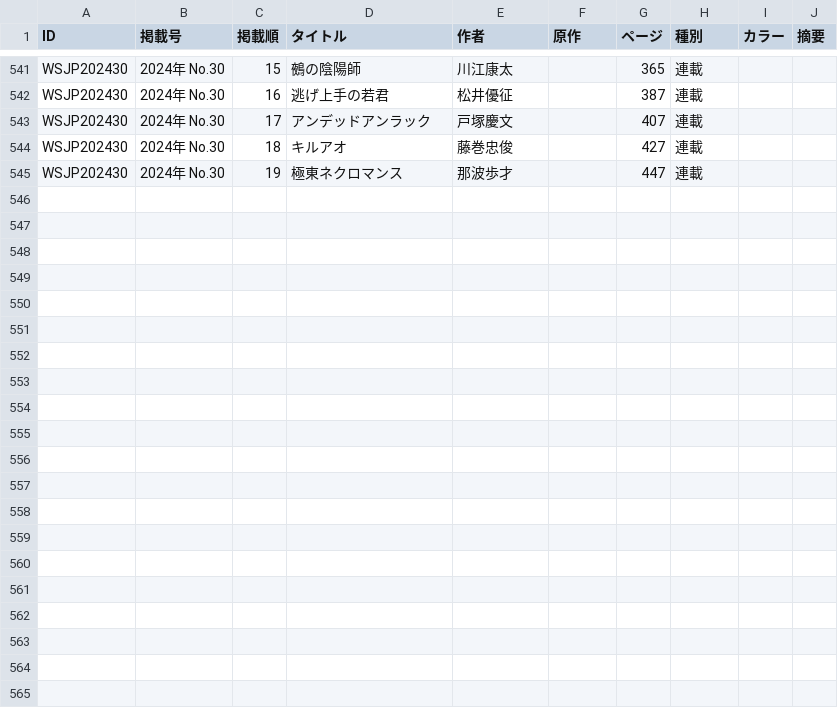
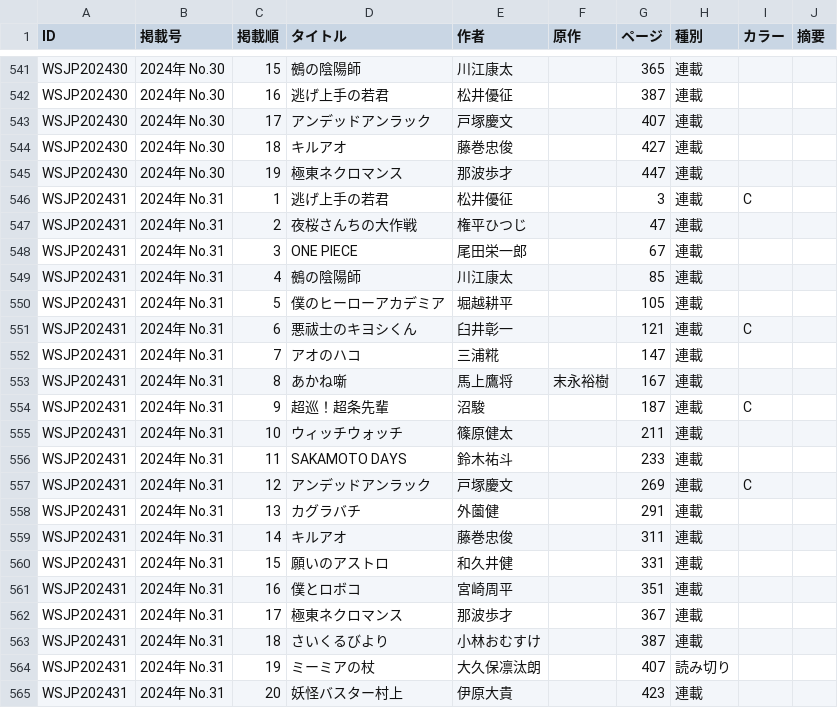
Before and after one commit to tricogimmick/comic_magazine_data, a TSV file: tsv/jump/jump2024.tsv, drawn as a sheet; only a part is shown, gaps mark what is left out; the diff names each change by its address in the sheet, - before the commit and + after, or states it on an @@ line.

Commit message:
週刊少年ジャンプ 2024年 No.31

```diff
--- a/tsv/jump/jump2024.tsv
+++ b/tsv/jump/jump2024.tsv
+row 546: WSJP202431 | 2024年 No.31 | 1 | 逃げ上手の若君 | 松井優征 |  | 3 | 連載 | C
+row 547: WSJP202431 | 2024年 No.31 | 2 | 夜桜さんちの大作戦 | 権平ひつじ |  | 47 | 連載
+row 548: WSJP202431 | 2024年 No.31 | 3 | ONE PIECE | 尾田栄一郎 |  | 67 | 連載
+row 549: WSJP202431 | 2024年 No.31 | 4 | 鵺の陰陽師 | 川江康太 |  | 85 | 連載
+row 550: WSJP202431 | 2024年 No.31 | 5 | 僕のヒーローアカデミア | 堀越耕平 |  | 105 | 連載
+row 551: WSJP202431 | 2024年 No.31 | 6 | 悪祓士のキヨシくん | 臼井彰一 |  | 121 | 連載 | C
+row 552: WSJP202431 | 2024年 No.31 | 7 | アオのハコ | 三浦糀 |  | 147 | 連載
+row 553: WSJP202431 | 2024年 No.31 | 8 | あかね噺 | 馬上鷹将 | 末永裕樹 | 167 | 連載
+row 554: WSJP202431 | 2024年 No.31 | 9 | 超巡！超条先輩 | 沼駿 |  | 187 | 連載 | C
+row 555: WSJP202431 | 2024年 No.31 | 10 | ウィッチウォッチ | 篠原健太 |  | 211 | 連載
+row 556: WSJP202431 | 2024年 No.31 | 11 | SAKAMOTO DAYS | 鈴木祐斗 |  | 233 | 連載
+row 557: WSJP202431 | 2024年 No.31 | 12 | アンデッドアンラック | 戸塚慶文 |  | 269 | 連載 | C
+row 558: WSJP202431 | 2024年 No.31 | 13 | カグラバチ | 外薗健 |  | 291 | 連載
+row 559: WSJP202431 | 2024年 No.31 | 14 | キルアオ | 藤巻忠俊 |  | 311 | 連載
+row 560: WSJP202431 | 2024年 No.31 | 15 | 願いのアストロ | 和久井健 |  | 331 | 連載
+row 561: WSJP202431 | 2024年 No.31 | 16 | 僕とロボコ | 宮崎周平 |  | 351 | 連載
+row 562: WSJP202431 | 2024年 No.31 | 17 | 極東ネクロマンス | 那波歩才 |  | 367 | 連載
+row 563: WSJP202431 | 2024年 No.31 | 18 | さいくるびより | 小林おむすけ |  | 387 | 連載
+row 564: WSJP202431 | 2024年 No.31 | 19 | ミーミアの杖 | 大久保凛汰朗 |  | 407 | 読み切り
+row 565: WSJP202431 | 2024年 No.31 | 20 | 妖怪バスター村上 | 伊原大貴 |  | 423 | 連載
```
